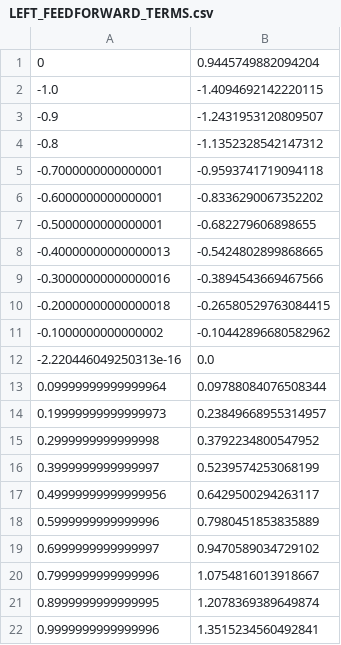
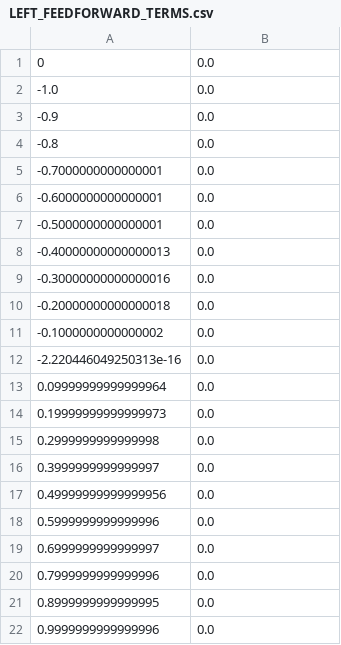
Before and after one commit to RicoJia/The-Dream-Robot, a CSV file: src/dream_mobile_platform/scripts/test_data/LEFT_FEEDFORWARD_TERMS.csv, drawn as a sheet.

Commit message:
FEEDFORWARD TERMS ARE IN BUSINESS

```diff
--- a/src/dream_mobile_platform/scripts/test_data/LEFT_FEEDFORWARD_TERMS.csv
+++ b/src/dream_mobile_platform/scripts/test_data/LEFT_FEEDFORWARD_TERMS.csv
@@ -1,22 +1,22 @@
-0,0.9445749882094204
--1.0,-1.4094692142220115
--0.9,-1.2431953120809507
--0.8,-1.1352328542147312
--0.7000000000000001,-0.9593741719094118
--0.6000000000000001,-0.8336290067352202
--0.5000000000000001,-0.682279606898655
--0.40000000000000013,-0.5424802899868665
--0.30000000000000016,-0.3894543669467566
--0.20000000000000018,-0.26580529763084415
--0.1000000000000002,-0.10442896680582962
+0,0.0
+-1.0,0.0
+-0.9,0.0
+-0.8,0.0
+-0.7000000000000001,0.0
+-0.6000000000000001,0.0
+-0.5000000000000001,0.0
+-0.40000000000000013,0.0
+-0.30000000000000016,0.0
+-0.20000000000000018,0.0
+-0.1000000000000002,0.0
 -2.220446049250313e-16,0.0
-0.09999999999999964,0.09788084076508344
-0.19999999999999973,0.23849668955314957
-0.2999999999999998,0.3792234800547952
-0.3999999999999997,0.5239574253068199
-0.49999999999999956,0.6429500294263117
-0.5999999999999996,0.7980451853835889
-0.6999999999999997,0.9470589034729102
-0.7999999999999996,1.0754816013918667
-0.8999999999999995,1.2078369389649874
-0.9999999999999996,1.3515234560492841
+0.09999999999999964,0.0
+0.19999999999999973,0.0
+0.2999999999999998,0.0
+0.3999999999999997,0.0
+0.49999999999999956,0.0
+0.5999999999999996,0.0
+0.6999999999999997,0.0
+0.7999999999999996,0.0
+0.8999999999999995,0.0
+0.9999999999999996,0.0
```
Also changed, not shown: src/dream_mobile_platform/scripts/test_data/RIGHT_FEEDFORWARD_TERMS.csv, 3 other files.
